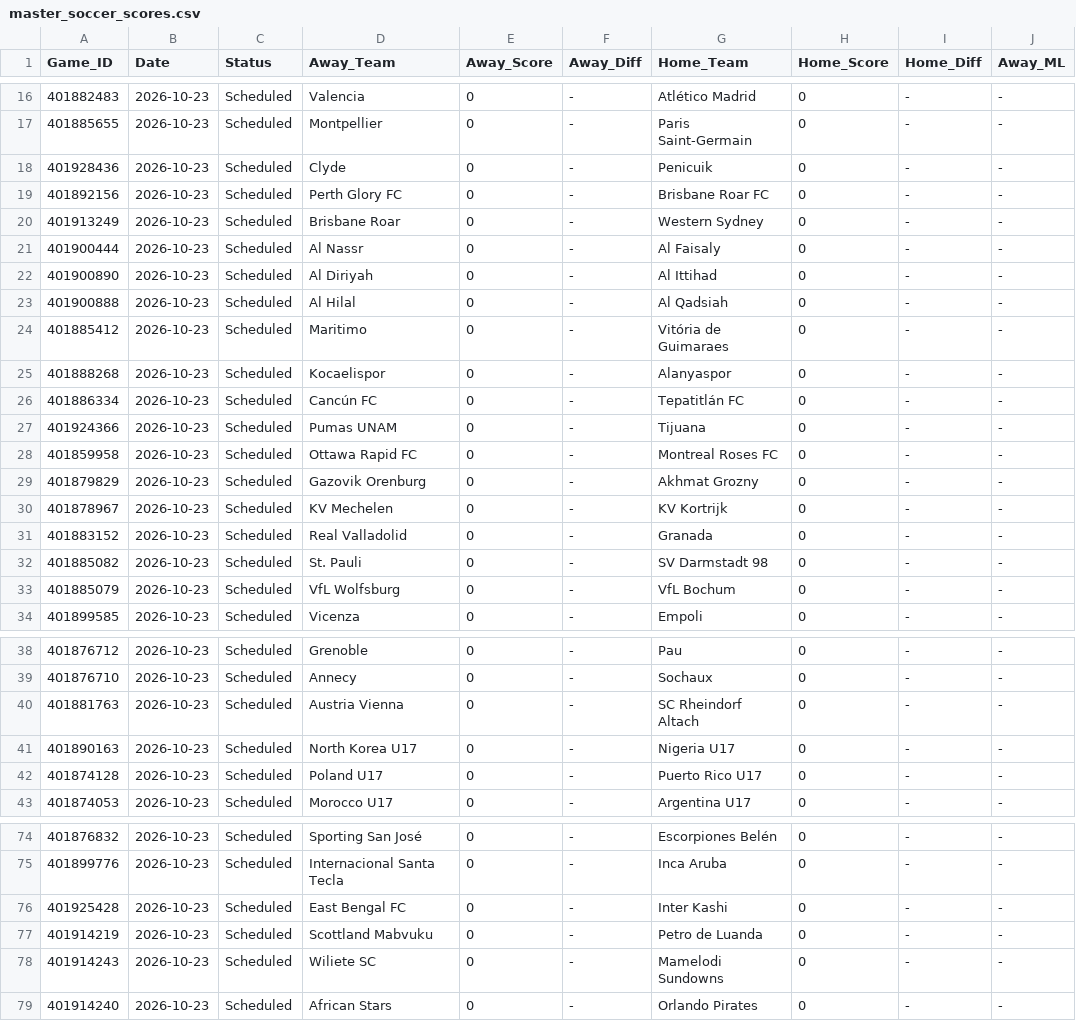
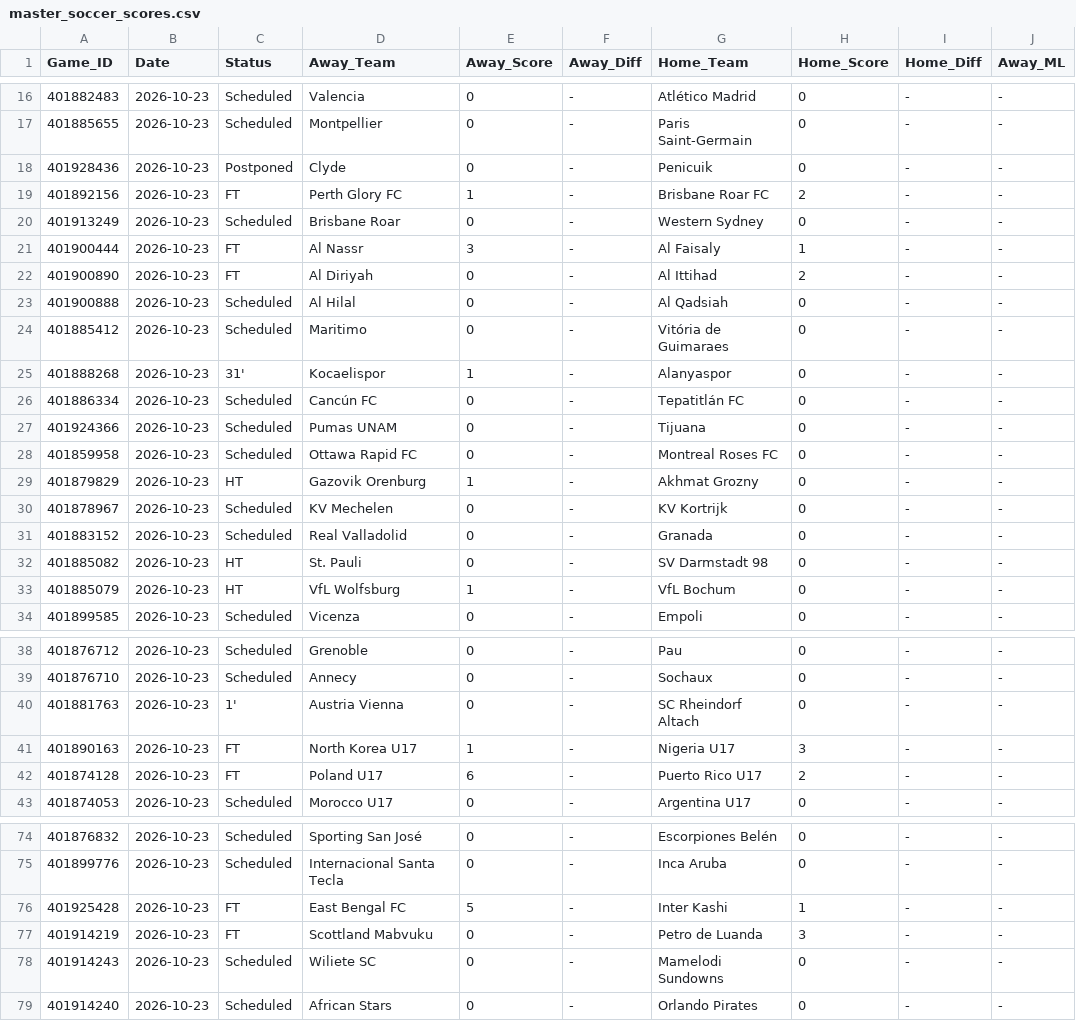
Before and after one commit to danreed001-droid/sport, a CSV file: data/raw/master_soccer_scores.csv, drawn as a sheet; only a part is shown, gaps mark what is left out; the diff covers the shown part only; the diff names each change by its address in the sheet, - before the commit and + after, or states it on an @@ line.

```diff
--- a/data/raw/master_soccer_scores.csv
+++ b/data/raw/master_soccer_scores.csv
-C18 (Status): Scheduled
+C18 (Status): Postponed
-C19 (Status): Scheduled
+C19 (Status): FT
-E19 (Away_Score): 0
+E19 (Away_Score): 1
-H19 (Home_Score): 0
+H19 (Home_Score): 2
-C21:C22 (Status): Scheduled
+C21:C22 (Status): FT
-E21 (Away_Score): 0
+E21 (Away_Score): 3
-H21 (Home_Score): 0
+H21 (Home_Score): 1
-H22 (Home_Score): 0
+H22 (Home_Score): 2
-C25 (Status): Scheduled
+C25 (Status): 31'
-E25 (Away_Score): 0
+E25 (Away_Score): 1
-C29 (Status): Scheduled
+C29 (Status): HT
-E29 (Away_Score): 0
+E29 (Away_Score): 1
-C32:C33 (Status): Scheduled
+C32:C33 (Status): HT
-E33 (Away_Score): 0
+E33 (Away_Score): 1
-C40 (Status): Scheduled
+C40 (Status): 1'
-C41:C42 (Status): Scheduled
+C41:C42 (Status): FT
-E41 (Away_Score): 0
+E41 (Away_Score): 1
-H41 (Home_Score): 0
+H41 (Home_Score): 3
-E42 (Away_Score): 0
+E42 (Away_Score): 6
-H42 (Home_Score): 0
+H42 (Home_Score): 2
-C76:C77 (Status): Scheduled
+C76:C77 (Status): FT
-E76 (Away_Score): 0
+E76 (Away_Score): 5
-H76 (Home_Score): 0
+H76 (Home_Score): 1
-H77 (Home_Score): 0
+H77 (Home_Score): 3
```
Also changed, not shown: 4 edited cells elsewhere in this file, 7 other files.
